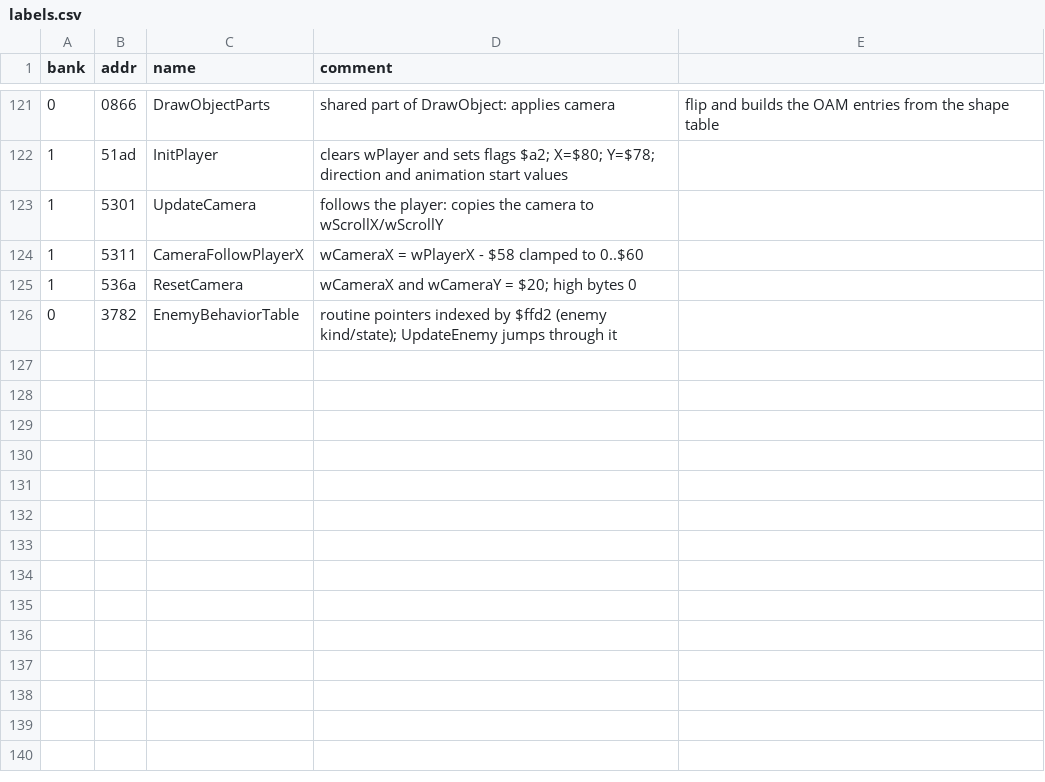
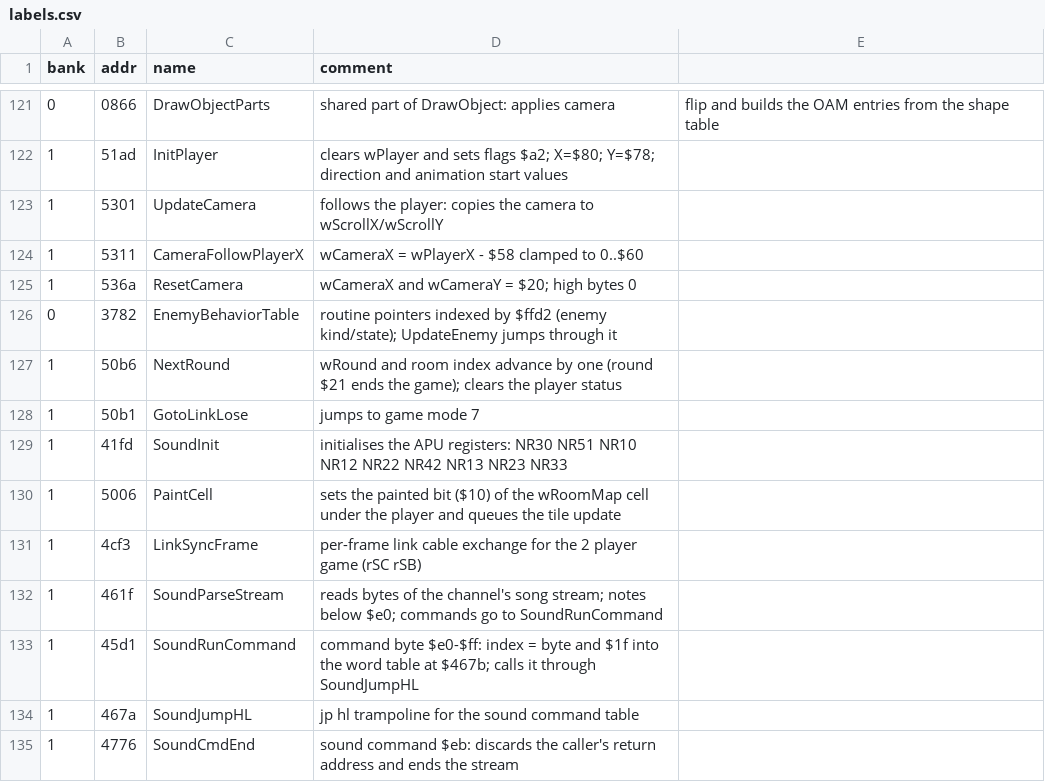
Before and after one commit to Tenome/Painter-Momopi-Decompilation, a CSV file: labels.csv, drawn as a sheet; only a part is shown, gaps mark what is left out; the diff names each change by its address in the sheet, - before the commit and + after, or states it on an @@ line.

```diff
--- a/labels.csv
+++ b/labels.csv
+row 127: 1 | 50b6 | NextRound | wRound and room index advance by one (round $21 ends the game); clears the player status
+row 128: 1 | 50b1 | GotoLinkLose | jumps to game mode 7
+row 129: 1 | 41fd | SoundInit | initialises the APU registers: NR30 NR51 NR10 NR12 NR22 NR42 NR13 NR23 NR33
+row 130: 1 | 5006 | PaintCell | sets the painted bit ($10) of the wRoomMap cell under the player and queues the tile update
+row 131: 1 | 4cf3 | LinkSyncFrame | per-frame link cable exchange for the 2 player game (rSC rSB)
+row 132: 1 | 461f | SoundParseStream | reads bytes of the channel's song stream; notes below $e0; commands go to SoundRunCommand
+row 133: 1 | 45d1 | SoundRunCommand | command byte $e0-$ff: index = byte and $1f into the word table at $467b; calls it through SoundJumpHL
+row 134: 1 | 467a | SoundJumpHL | jp hl trampoline for the sound command table
+row 135: 1 | 4776 | SoundCmdEnd | sound command $eb: discards the caller's return address and ends the stream
```
Also changed, not shown: config/functions.tsv, 3 other files.
